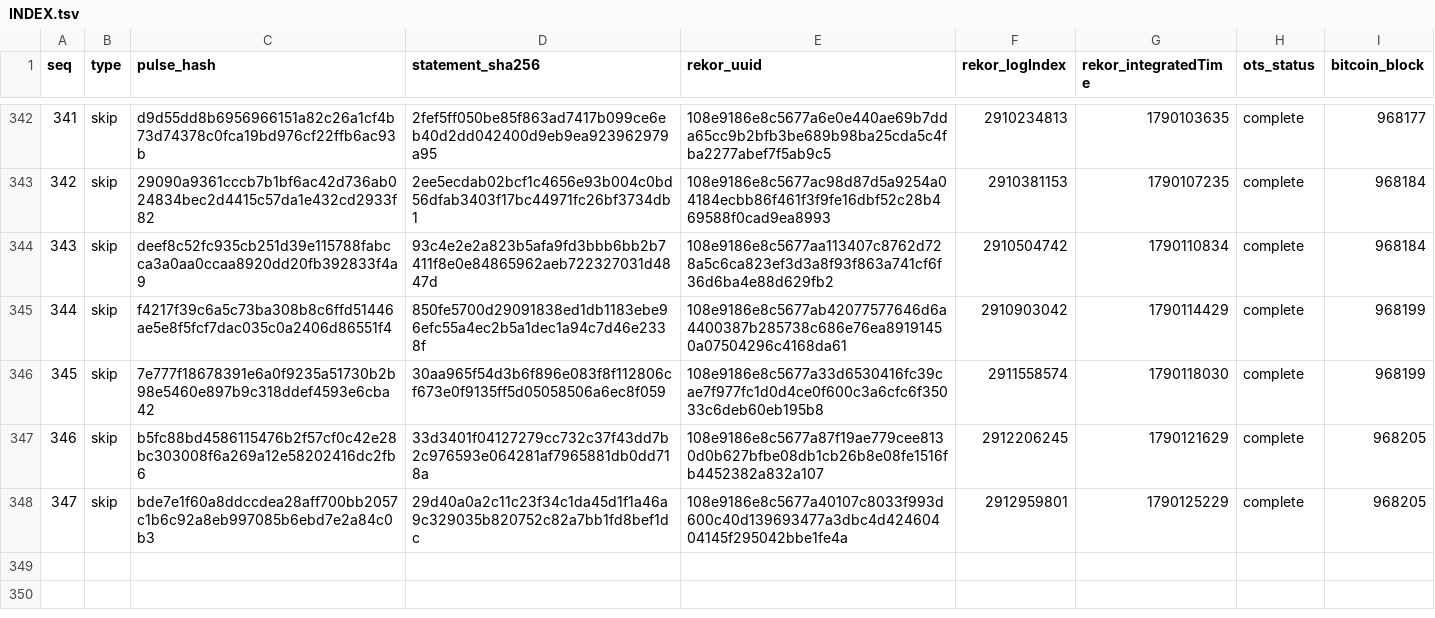
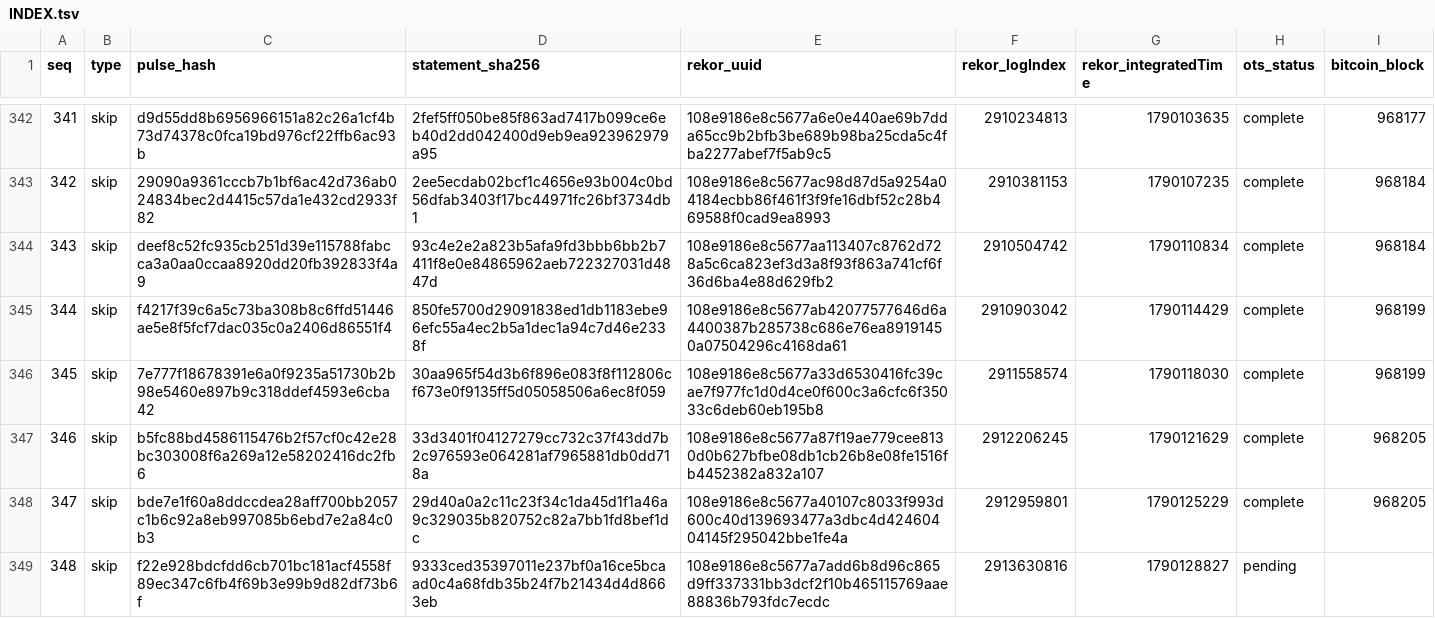
Before and after one commit to docdailey/qrng-beacon-log, a TSV file: INDEX.tsv, drawn as a sheet; only a part is shown, gaps mark what is left out.

Commit message:
anchors: 348 pulses anchored (run 35808603011)

```diff
--- a/INDEX.tsv
+++ b/INDEX.tsv
@@ -348 +348,2 @@ seq	type	pulse_hash	statement_sha256	rekor_uuid	rekor_logIndex	rekor_integratedT
 347	skip	bde7e1f60a8ddccdea28aff700bb2057c1b6c92a8eb997085b6ebd7e2a84c0b3	29d40a0a2c11c23f34c1da45d1f1a46a9c329035b820752c82a7bb1fd8bef1dc	108e9186e8c5677a40107c8033f993d600c40d139693477a3dbc4d42460404145f295042bbe1fe4a	2912959801	1790125229	complete	968205
+348	skip	f22e928bdcfdd6cb701bc181acf4558f89ec347c6fb4f69b3e99b9d82df73b6f	9333ced35397011e237bf0a16ce5bcaad0c4a68fdb35b24f7b21434d4d8663eb	108e9186e8c5677a7add6b8d96c865d9ff337331bb3dcf2f10b465115769aae88836b793fdc7ecdc	2913630816	1790128827	pending	
```
Also changed, not shown: CHECKPOINTS.tsv, 5 other files.
